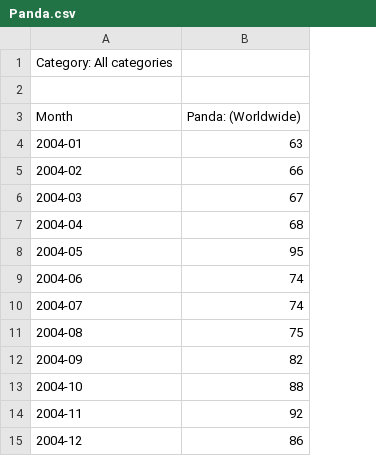
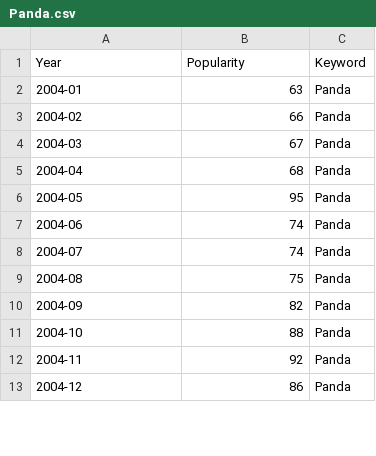
Before and after one commit to StevenWorrall/DataVisFinalProject, a CSV file: trendScore/Panda.csv, drawn as a sheet; only a part is shown; removed rows and columns are numbered as before the commit, all else as after; the diff names each change by its address in the sheet, - before the commit and + after, or states it on an @@ line.

Commit message:
Update Panda.csv

```diff
--- a/trendScore/Panda.csv
+++ b/trendScore/Panda.csv
+column C (Keyword), rows 2-13: all Panda
-row 1: Category: All categories
-row 1: (empty)
+row 1: Year | Popularity | Keyword
-row 3: Month | Panda: (Worldwide)
```
